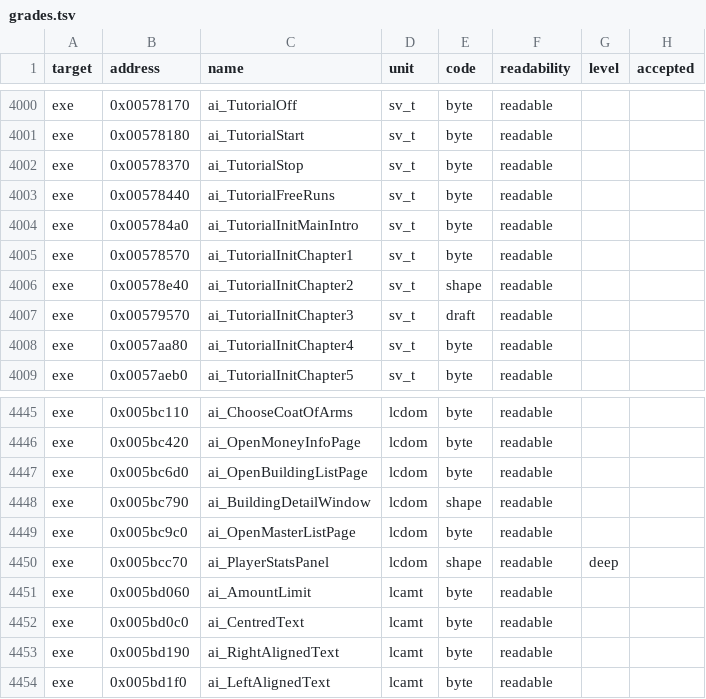
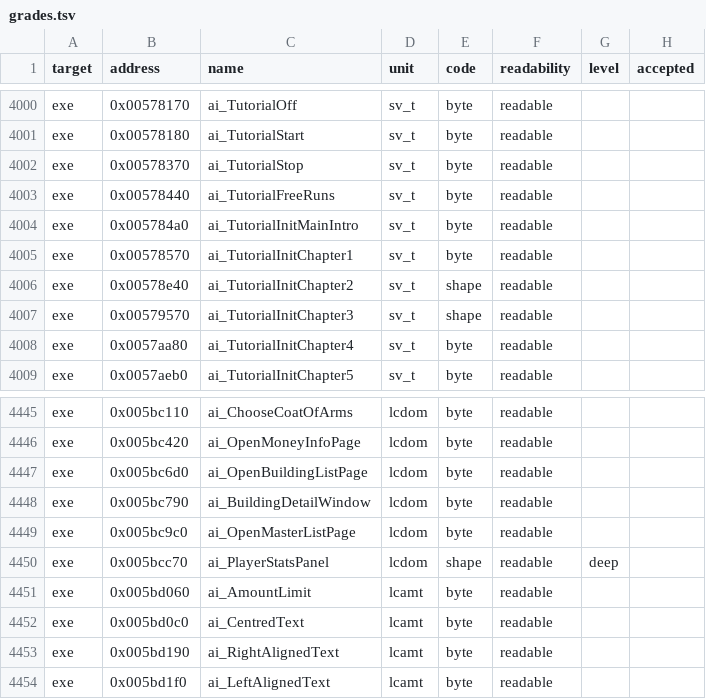
Before and after one commit to guildhaus/reguild, a TSV file: ledger/grades.tsv, drawn as a sheet; only a part is shown, gaps mark what is left out; the diff covers the shown part only.

```diff
--- a/ledger/grades.tsv
+++ b/ledger/grades.tsv
@@ -4006,3 +4006,3 @@ exe	0x00578570	ai_TutorialInitChapter1	sv_t	byte	readable
 exe	0x00578e40	ai_TutorialInitChapter2	sv_t	shape	readable		
-exe	0x00579570	ai_TutorialInitChapter3	sv_t	draft	readable		
+exe	0x00579570	ai_TutorialInitChapter3	sv_t	shape	readable		
 exe	0x0057aa80	ai_TutorialInitChapter4	sv_t	byte	readable		
@@ -4447,3 +4447,3 @@ exe	0x005bc420	ai_OpenMoneyInfoPage	lcdom	byte	readable
 exe	0x005bc6d0	ai_OpenBuildingListPage	lcdom	byte	readable		
-exe	0x005bc790	ai_BuildingDetailWindow	lcdom	shape	readable		
+exe	0x005bc790	ai_BuildingDetailWindow	lcdom	byte	readable		
 exe	0x005bc9c0	ai_OpenMasterListPage	lcdom	byte	readable		
```
Also changed, not shown: 6 edited cells elsewhere in this file.
